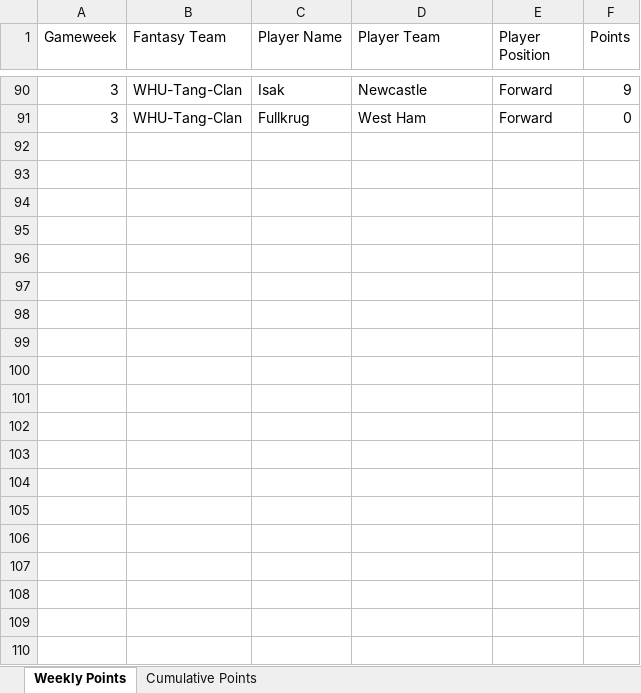
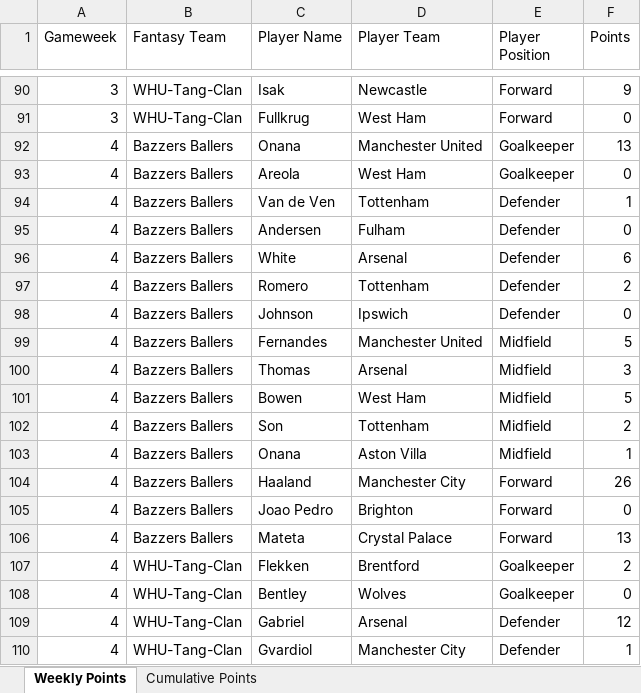
Before and after one commit to David-Watson1971/WHUPUP-Fantasy-League, an Excel workbook: WHUPUP.xlsx, sheet Weekly Points, drawn as a sheet; only a part is shown, gaps mark what is left out; values as stored, in another font and other column widths than the file's, no borders; the diff covers the shown part only; the diff names each change by its address in the sheet, - before the commit and + after, or states it on an @@ line.

Commit message:
Add files via upload

```diff
--- a/WHUPUP.xlsx (sheet Weekly Points)
+++ b/WHUPUP.xlsx (sheet Weekly Points)
+row 92: 4 | Bazzers Ballers | Onana | Manchester United | Goalkeeper | 13
+row 93: 4 | Bazzers Ballers | Areola | West Ham | Goalkeeper | 0
+row 94: 4 | Bazzers Ballers | Van de Ven | Tottenham | Defender | 1
+row 95: 4 | Bazzers Ballers | Andersen | Fulham | Defender | 0
+row 96: 4 | Bazzers Ballers | White | Arsenal | Defender | 6
+row 97: 4 | Bazzers Ballers | Romero | Tottenham | Defender | 2
+row 98: 4 | Bazzers Ballers | Johnson | Ipswich | Defender | 0
+row 99: 4 | Bazzers Ballers | Fernandes | Manchester United | Midfield | 5
+row 100: 4 | Bazzers Ballers | Thomas | Arsenal | Midfield | 3
+row 101: 4 | Bazzers Ballers | Bowen | West Ham | Midfield | 5
+row 102: 4 | Bazzers Ballers | Son | Tottenham | Midfield | 2
+row 103: 4 | Bazzers Ballers | Onana | Aston Villa | Midfield | 1
+row 104: 4 | Bazzers Ballers | Haaland | Manchester City | Forward | 26
+row 105: 4 | Bazzers Ballers | Joao Pedro | Brighton | Forward | 0
+row 106: 4 | Bazzers Ballers | Mateta | Crystal Palace | Forward | 13
+row 107: 4 | WHU-Tang-Clan | Flekken | Brentford | Goalkeeper | 2
+row 108: 4 | WHU-Tang-Clan | Bentley | Wolves | Goalkeeper | 0
+row 109: 4 | WHU-Tang-Clan | Gabriel | Arsenal | Defender | 12
+row 110: 4 | WHU-Tang-Clan | Gvardiol | Manchester City | Defender | 1
```
Also changed, not shown: 11 added rows elsewhere in this sheet, sheet Cumulative Points.
